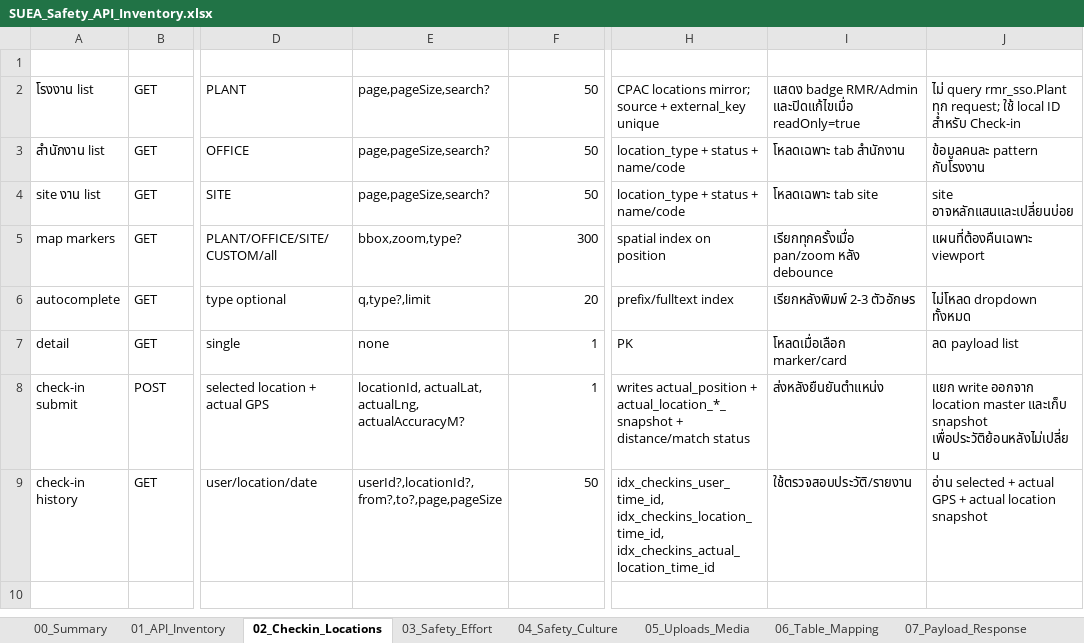
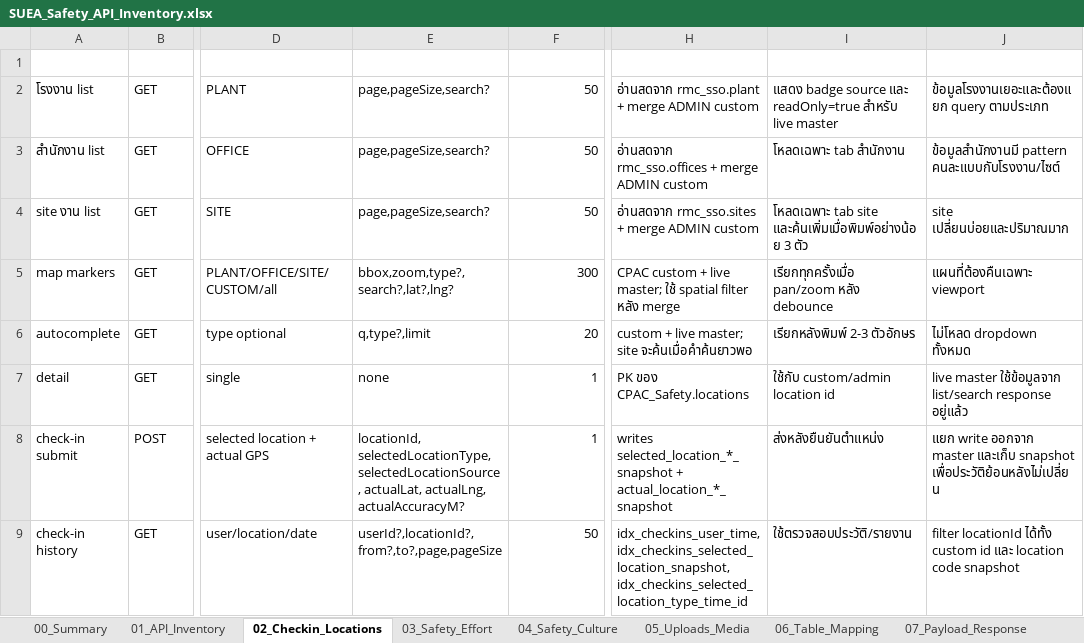
Before and after one commit to sasitorn-ja/Project_SUEASafety, an Excel workbook: outputs/SUEA_Safety_API_Inventory.xlsx, sheet 02_Checkin_Locations, drawn as a sheet; only a part is shown, gaps mark what is left out; values as stored, in another font and other column widths than the file's, no borders; the diff names each change by its address in the sheet, - before the commit and + after, or states it on an @@ line.

```diff
--- a/outputs/SUEA_Safety_API_Inventory.xlsx (sheet 02_Checkin_Locations)
+++ b/outputs/SUEA_Safety_API_Inventory.xlsx (sheet 02_Checkin_Locations)
-H2 (Index/DB rule): CPAC locations mirror; source + external_key unique
+H2 (Index/DB rule): อ่านสดจาก rmc_sso.plant + merge ADMIN custom
-I2 (Frontend behavior): แสดง badge RMR/Admin และปิดแก้ไขเมื่อ readOnly=true
+I2 (Frontend behavior): แสดง badge source และ readOnly=true สำหรับ live master
-J2 (Why separate): ไม่ query rmr_sso.Plant ทุก request; ใช้ local ID สำหรับ Check-in
+J2 (Why separate): ข้อมูลโรงงานเยอะและต้องแยก query ตามประเภท
-H3 (Index/DB rule): location_type + status + name/code
+H3 (Index/DB rule): อ่านสดจาก rmc_sso.offices + merge ADMIN custom
-J3 (Why separate): ข้อมูลคนละ pattern กับโรงงาน
+J3 (Why separate): ข้อมูลสำนักงานมี pattern คนละแบบกับโรงงาน/ไซต์
-H4 (Index/DB rule): location_type + status + name/code
+H4 (Index/DB rule): อ่านสดจาก rmc_sso.sites + merge ADMIN custom
-I4 (Frontend behavior): โหลดเฉพาะ tab site
+I4 (Frontend behavior): โหลดเฉพาะ tab site และค้นเพิ่มเมื่อพิมพ์อย่างน้อย 3 ตัว
-J4 (Why separate): site อาจหลักแสนและเปลี่ยนบ่อย
+J4 (Why separate): site เปลี่ยนบ่อยและปริมาณมาก
-E5 (Required query/body): bbox,zoom,type?
+E5 (Required query/body): bbox,zoom,type?,search?,lat?,lng?
-H5 (Index/DB rule): spatial index on position
+H5 (Index/DB rule): CPAC custom + live master; ใช้ spatial filter หลัง merge
-H6 (Index/DB rule): prefix/fulltext index
+H6 (Index/DB rule): custom + live master; site จะค้นเมื่อคำค้นยาวพอ
-H7 (Index/DB rule): PK
+H7 (Index/DB rule): PK ของ CPAC_Safety.locations
-I7 (Frontend behavior): โหลดเมื่อเลือก marker/card
+I7 (Frontend behavior): ใช้กับ custom/admin location id
-J7 (Why separate): ลด payload list
+J7 (Why separate): live master ใช้ข้อมูลจาก list/search response อยู่แล้ว
-E8 (Required query/body): locationId, actualLat, actualLng,…
+E8 (Required query/body): locationId, selectedLocationType, selectedLocationSource, actualLat, actualLng,…
-H8 (Index/DB rule): writes actual_position + actual_location_*_snapshot + distance/match status
+H8 (Index/DB rule): writes selected_location_*_snapshot + actual_location_*_snapshot
-J8 (Why separate): …write ออกจาก location master และเก็บ…
+J8 (Why separate): …write ออกจาก master และเก็บ…
-H9 (Index/DB rule): idx_checkins_user_time_id, idx_checkins_location_time_id, idx_checkins_actual_location_time_id
+H9 (Index/DB rule): idx_checkins_user_time, idx_checkins_selected_location_snapshot, idx_checkins_selected_location_type_time_id
-J9 (Why separate): อ่าน selected + actual GPS + actual location snapshot
+J9 (Why separate): filter locationId ได้ทั้ง custom id และ location code snapshot
```
Also changed, not shown: sheet 01_API_Inventory, sheet Repo_Verification_2026-07-01, sheet 06_Table_Mapping, sheet 07_Payload_Response, sheet 10_API_Counts, sheet 00_Summary, other sheet tabs, outputs/CPAC_Safety_Database_Complete.xlsx, 17 other files.
